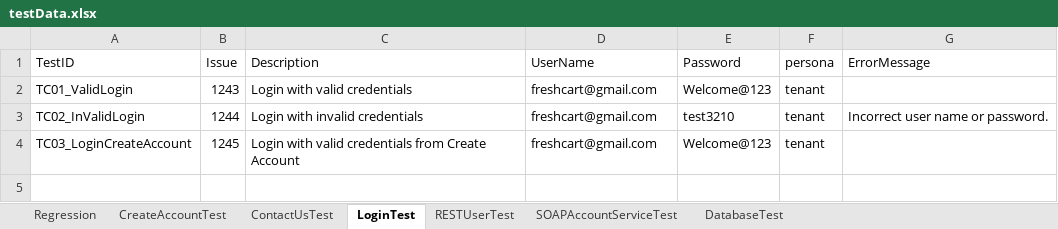
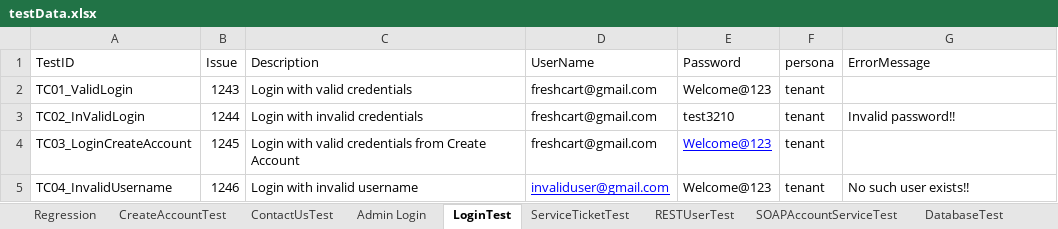
Before and after one commit to trigitaltech/nipige_qa_automation, an Excel workbook: src/resources/data/testData.xlsx, sheet LoginTest, drawn as a sheet; values as stored, in another font and other column widths than the file's, no borders; the diff names each change by its address in the sheet, - before the commit and + after, or states it on an @@ line.

Commit message:
"Added admin flow in excel data

```diff
--- a/src/resources/data/testData.xlsx (sheet LoginTest)
+++ b/src/resources/data/testData.xlsx (sheet LoginTest)
+sheet tab: Admin Login
+sheet tab: ServiceTicketTest
-G3 (ErrorMessage): Incorrect user name or password.
+G3 (ErrorMessage): Invalid password!!
@@ E4 underline: off → on, text colour: black → #0000FF @@
+row 5: TC04_InvalidUsername | 1246 | Login with invalid username | invaliduser@gmail.com | Welcome@123 | tenant | No such user exists!!
```
Also changed, not shown: sheet SOAPAccountServiceTest, sheet RESTUserTest, sheet Regression, sheet ContactUsTest, sheet CreateAccountTest.
